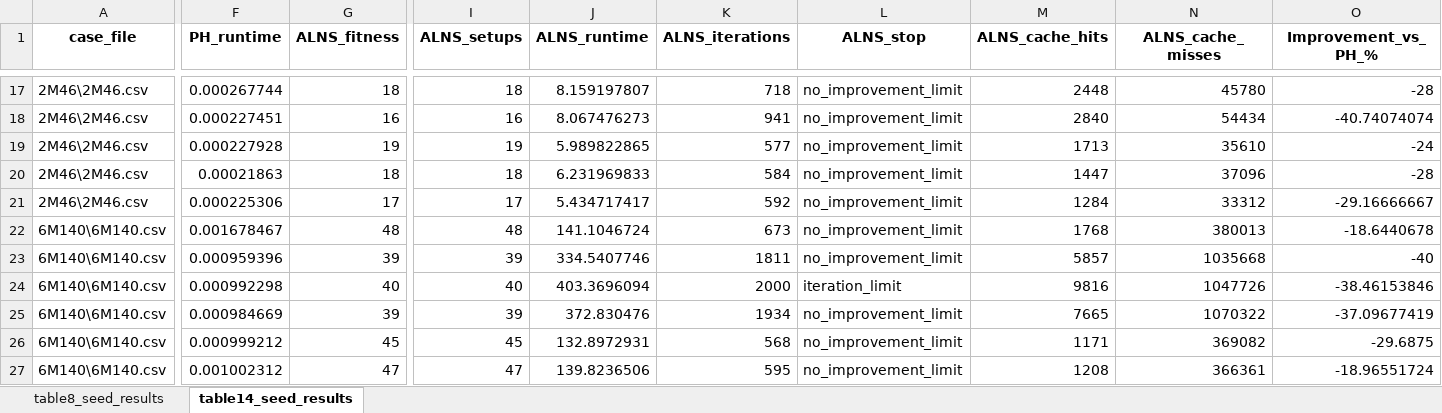
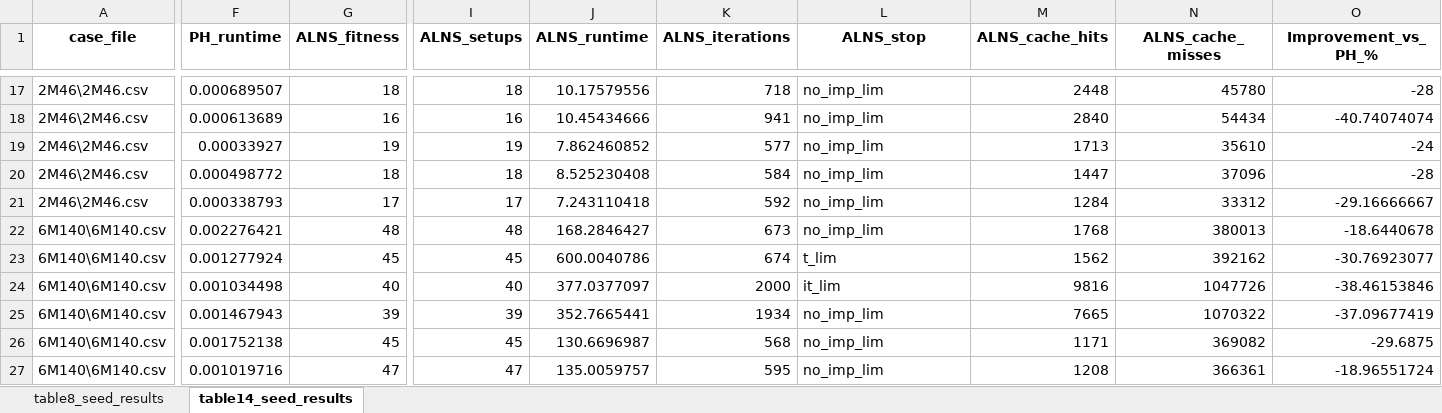
Before and after one commit to Myman110/Metaheuristic_assignment, an Excel workbook: alns_aos_table8_table14_seed_results.xlsx, sheet table14_seed_results, drawn as a sheet; only a part is shown, gaps mark what is left out; values as stored, in another font and other column widths than the file's, no borders; the diff covers the shown part only; the diff names each change by its address in the sheet, - before the commit and + after, or states it on an @@ line.

```diff
--- a/alns_aos_table8_table14_seed_results.xlsx (sheet table14_seed_results)
+++ b/alns_aos_table8_table14_seed_results.xlsx (sheet table14_seed_results)
-F17 (PH_runtime): 0.000267744
+F17 (PH_runtime): 0.000689507
-J17 (ALNS_runtime): 8.159197807
+J17 (ALNS_runtime): 10.17579556
-L17:L22 (ALNS_stop): no_improvement_limit
+L17:L22 (ALNS_stop): no_imp_lim
-F18 (PH_runtime): 0.000227451
+F18 (PH_runtime): 0.000613689
-J18 (ALNS_runtime): 8.067476273
+J18 (ALNS_runtime): 10.45434666
-F19 (PH_runtime): 0.000227928
+F19 (PH_runtime): 0.00033927
-J19 (ALNS_runtime): 5.989822865
+J19 (ALNS_runtime): 7.862460852
-F20 (PH_runtime): 0.00021863
+F20 (PH_runtime): 0.000498772
-J20 (ALNS_runtime): 6.231969833
+J20 (ALNS_runtime): 8.525230408
-F21 (PH_runtime): 0.000225306
+F21 (PH_runtime): 0.000338793
-J21 (ALNS_runtime): 5.434717417
+J21 (ALNS_runtime): 7.243110418
-F22 (PH_runtime): 0.001678467
+F22 (PH_runtime): 0.002276421
-J22 (ALNS_runtime): 141.1046724
+J22 (ALNS_runtime): 168.2846427
-F23 (PH_runtime): 0.000959396
+F23 (PH_runtime): 0.001277924
-G23 (ALNS_fitness): 39
+G23 (ALNS_fitness): 45
-I23 (ALNS_setups): 39
+I23 (ALNS_setups): 45
-J23 (ALNS_runtime): 334.5407746
+J23 (ALNS_runtime): 600.0040786
-K23 (ALNS_iterations): 1811
+K23 (ALNS_iterations): 674
-L23 (ALNS_stop): no_improvement_limit
+L23 (ALNS_stop): t_lim
-M23 (ALNS_cache_hits): 5857
+M23 (ALNS_cache_hits): 1562
-N23 (ALNS_cache_misses): 1035668
+N23 (ALNS_cache_misses): 392162
-O23 (Improvement_vs_PH_%): -40
+O23 (Improvement_vs_PH_%): -30.76923077
-F24 (PH_runtime): 0.000992298
+F24 (PH_runtime): 0.001034498
-J24 (ALNS_runtime): 403.3696094
+J24 (ALNS_runtime): 377.0377097
-L24 (ALNS_stop): iteration_limit
+L24 (ALNS_stop): it_lim
-F25 (PH_runtime): 0.000984669
+F25 (PH_runtime): 0.001467943
-J25 (ALNS_runtime): 372.830476
+J25 (ALNS_runtime): 352.7665441
-L25:L27 (ALNS_stop): no_improvement_limit
+L25:L27 (ALNS_stop): no_imp_lim
-F26 (PH_runtime): 0.000999212
+F26 (PH_runtime): 0.001752138
-J26 (ALNS_runtime): 132.8972931
+J26 (ALNS_runtime): 130.6696987
-F27 (PH_runtime): 0.001002312
+F27 (PH_runtime): 0.001019716
-J27 (ALNS_runtime): 139.8236506
+J27 (ALNS_runtime): 135.0059757
```
Also changed, not shown: 111 edited cells elsewhere in this sheet, sheet table8_seed_results, 1 other file.
